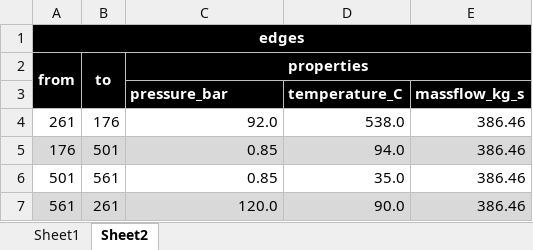
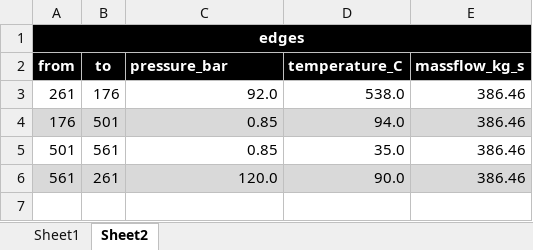
Before and after one commit to Jarasyky/PPtology, an Excel workbook: Data/EXCEL/excel_PoC.xlsx, sheet Sheet2, drawn as a sheet; values as stored, in another font and other column widths than the file's, no borders; the diff names each change by its address in the sheet, - before the commit and + after, or states it on an @@ line.

Commit message:
Updated xlsx files with unique headers

```diff
--- a/Data/EXCEL/excel_PoC.xlsx (sheet Sheet2)
+++ b/Data/EXCEL/excel_PoC.xlsx (sheet Sheet2)
-A2:A3 merged
-B2:B3 merged
-C2: properties
+C2: pressure_bar
-C2 alignment: center
+C2 alignment: left
-C2:E2 merged
-D2: (empty)
+D2: temperature_C
-E2: (empty)
+E2: massflow_kg_s
-row 3:  |  | pressure_bar | temperature_C | massflow_kg_s
```
Also changed, not shown: sheet Sheet1.
